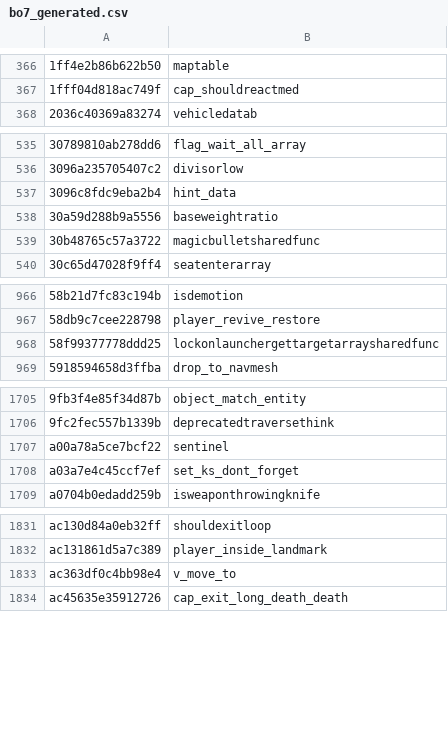
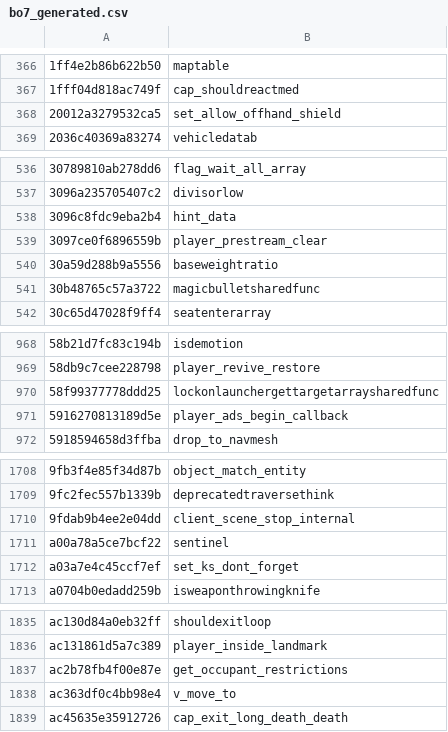
Before and after one commit to palm91/HashIndex, a CSV file: hashes/scr/bo7_generated.csv, drawn as a sheet; only a part is shown, gaps mark what is left out; the diff covers the shown part only; the diff names each change by its address in the sheet, - before the commit and + after, or states it on an @@ line.

```diff
--- a/hashes/scr/bo7_generated.csv
+++ b/hashes/scr/bo7_generated.csv
+row 368: 20012a3279532ca5 | set_allow_offhand_shield
+row 539: 3097ce0f6896559b | player_prestream_clear
+row 971: 5916270813189d5e | player_ads_begin_callback
+row 1710: 9fdab9b4ee2e04dd | client_scene_stop_internal
+row 1837: ac2b78fb4f00e87e | get_occupant_restrictions
```
Also changed, not shown: 2 added rows elsewhere in this file.
